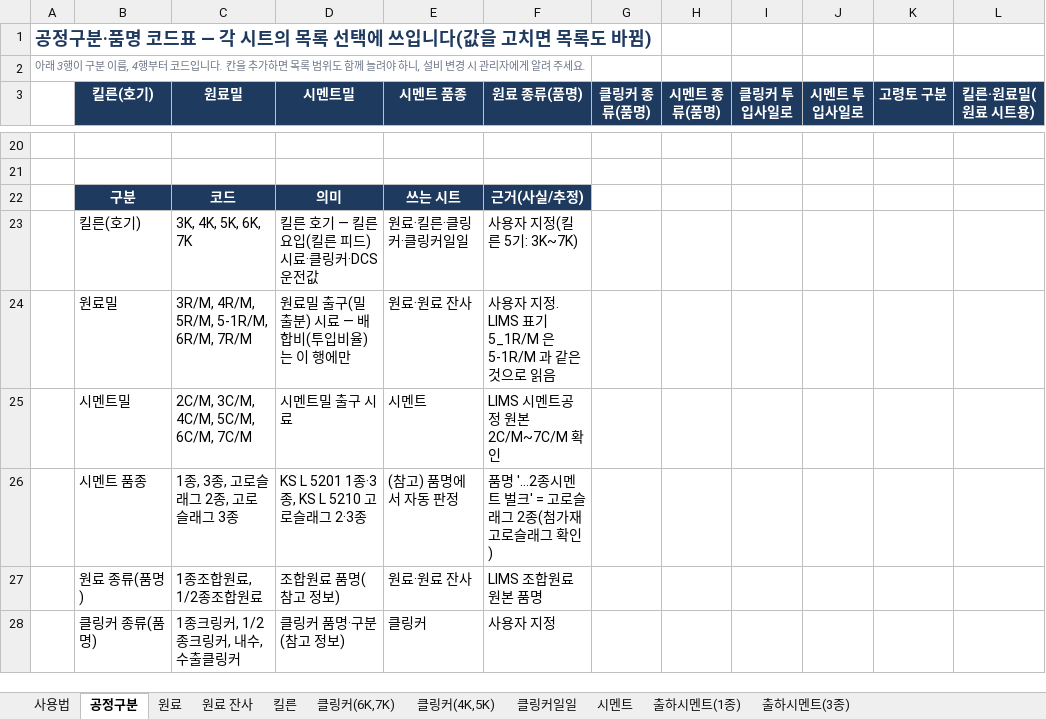
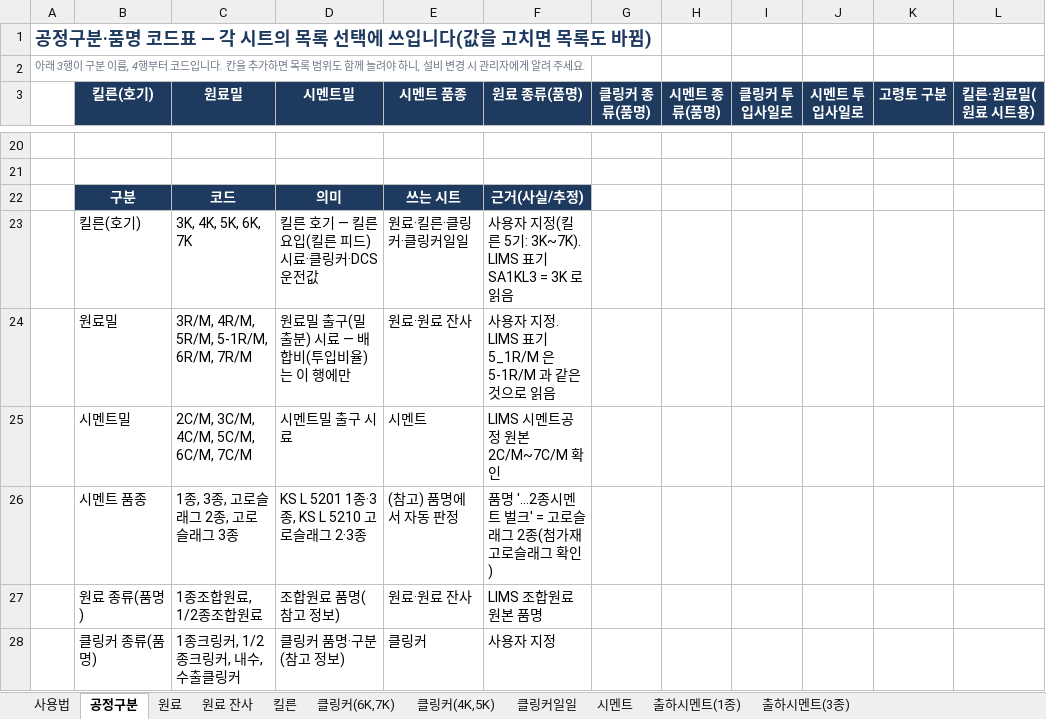
Before and after one commit to SPC-Blue365/Blue365, an Excel workbook: docs/Blue365_QMS_업데이트_양식.xlsx, sheet 공정구분, drawn as a sheet; only a part is shown, gaps mark what is left out; values as stored, in another font and other column widths than the file's, no borders; the diff names each change by its address in the sheet, - before the commit and + after, or states it on an @@ line.

```diff
--- a/docs/Blue365_QMS_업데이트_양식.xlsx (sheet 공정구분)
+++ b/docs/Blue365_QMS_업데이트_양식.xlsx (sheet 공정구분)
-F23 (원료 종류(품명)): 사용자 지정(킬른 5기: 3K~7K)
+F23 (원료 종류(품명)): 사용자 지정(킬른 5기: 3K~7K). LIMS 표기 SA1KL3 = 3K 로 읽음
```
Also changed, not shown: 5 other files.
